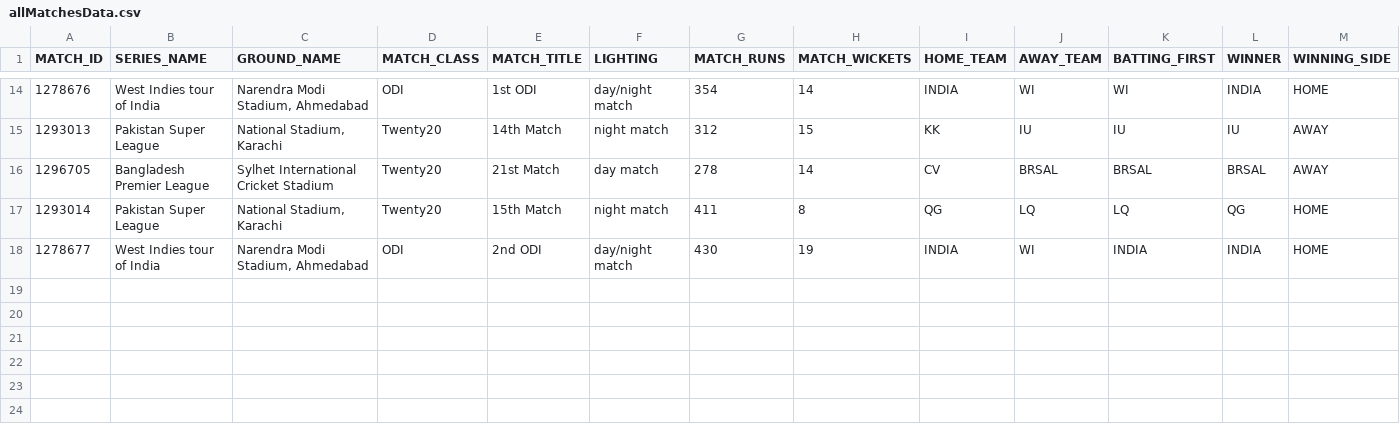
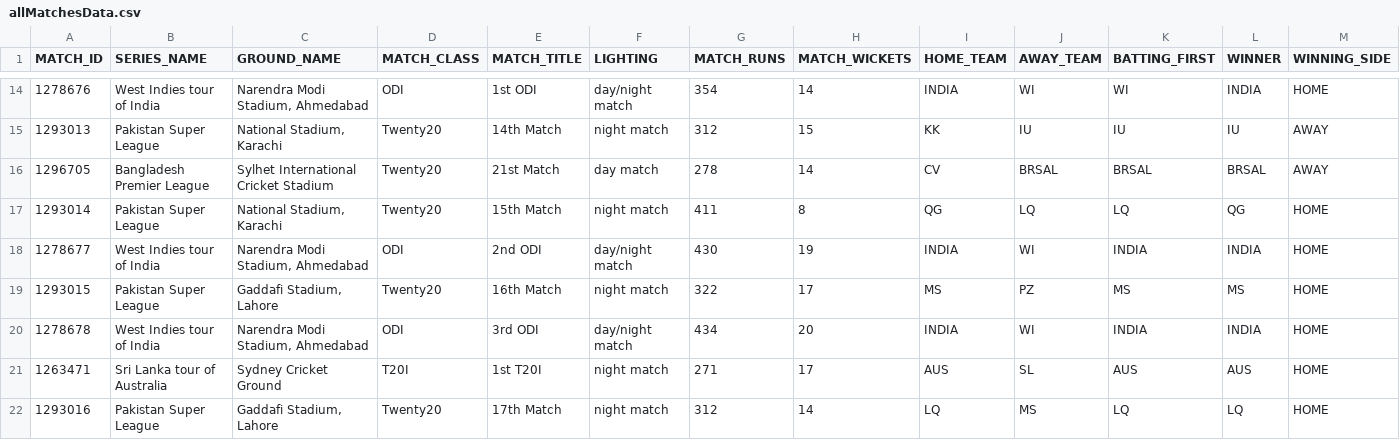
Before and after one commit to Vedvund/Cricket-Predections, a CSV file: reports/allMatchesData.csv, drawn as a sheet; only a part is shown, gaps mark what is left out; rows hold the shown columns only; the diff names each change by its address in the sheet, - before the commit and + after, or states it on an @@ line.

Commit message:
new match data added

```diff
--- a/reports/allMatchesData.csv
+++ b/reports/allMatchesData.csv
+row 19: 1293015 | Pakistan Super League | Gaddafi Stadium, Lahore | Twenty20 | 16th Match | night match | 322 | 17 | MS | PZ | MS | MS | HOME
+row 20: 1278678 | West Indies tour of India | Narendra Modi Stadium, Ahmedabad | ODI | 3rd ODI | day/night match | 434 | 20 | INDIA | WI | INDIA | INDIA | HOME
+row 21: 1263471 | Sri Lanka tour of Australia | Sydney Cricket Ground | T20I | 1st T20I | night match | 271 | 17 | AUS | SL | AUS | AUS | HOME
+row 22: 1293016 | Pakistan Super League | Gaddafi Stadium, Lahore | Twenty20 | 17th Match | night match | 312 | 14 | LQ | MS | LQ | LQ | HOME
```
Also changed, not shown: 5 other files.
